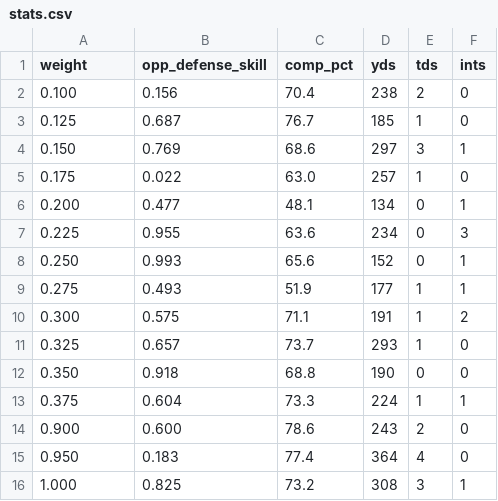
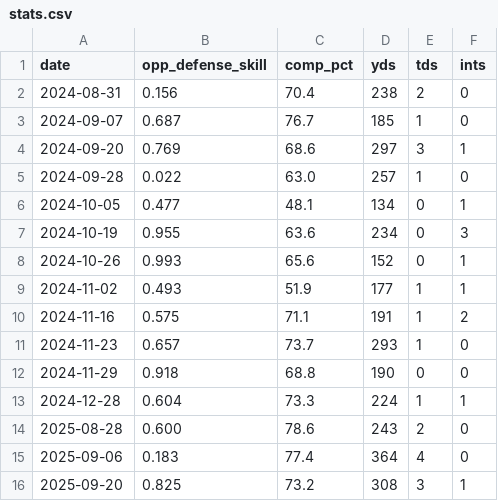
Before and after one commit to mathew-horner/nu-qb1, a CSV file: data/stats.csv, drawn as a sheet.

Commit message:
Use better weighting method

```diff
--- a/data/stats.csv
+++ b/data/stats.csv
@@ -1,16 +1,16 @@
-weight,opp_defense_skill,comp_pct,yds,tds,ints
-0.100,0.156,70.4,238,2,0
-0.125,0.687,76.7,185,1,0
-0.150,0.769,68.6,297,3,1
-0.175,0.022,63.0,257,1,0
-0.200,0.477,48.1,134,0,1
-0.225,0.955,63.6,234,0,3
-0.250,0.993,65.6,152,0,1
-0.275,0.493,51.9,177,1,1
-0.300,0.575,71.1,191,1,2
-0.325,0.657,73.7,293,1,0
-0.350,0.918,68.8,190,0,0
-0.375,0.604,73.3,224,1,1
-0.900,0.600,78.6,243,2,0
-0.950,0.183,77.4,364,4,0
-1.000,0.825,73.2,308,3,1
+date,opp_defense_skill,comp_pct,yds,tds,ints
+2024-08-31,0.156,70.4,238,2,0
+2024-09-07,0.687,76.7,185,1,0
+2024-09-20,0.769,68.6,297,3,1
+2024-09-28,0.022,63.0,257,1,0
+2024-10-05,0.477,48.1,134,0,1
+2024-10-19,0.955,63.6,234,0,3
+2024-10-26,0.993,65.6,152,0,1
+2024-11-02,0.493,51.9,177,1,1
+2024-11-16,0.575,71.1,191,1,2
+2024-11-23,0.657,73.7,293,1,0
+2024-11-29,0.918,68.8,190,0,0
+2024-12-28,0.604,73.3,224,1,1
+2025-08-28,0.600,78.6,243,2,0
+2025-09-06,0.183,77.4,364,4,0
+2025-09-20,0.825,73.2,308,3,1
```
Also changed, not shown: 2 other files.
